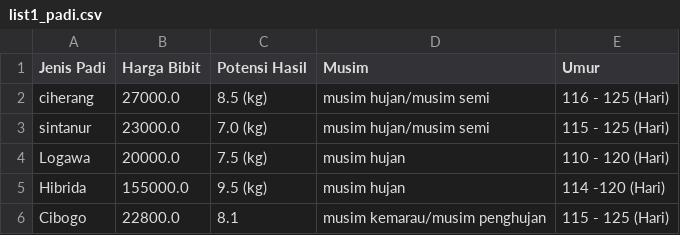
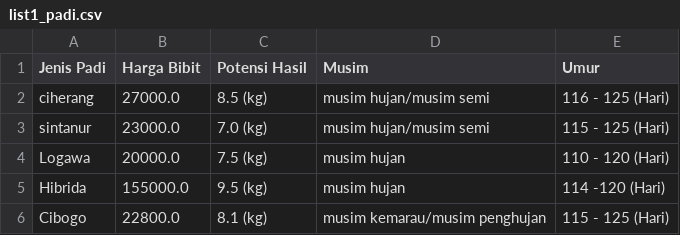
Before and after one commit to izunalagi/izuna-X-Panji, a CSV file: data_csv/list1_padi.csv, drawn as a sheet.

```diff
--- a/data_csv/list1_padi.csv
+++ b/data_csv/list1_padi.csv
@@ -5,2 +5,2 @@ Logawa,20000.0,7.5 (kg),musim hujan,110 - 120 (Hari)
 Hibrida,155000.0,9.5 (kg),musim hujan,114 -120 (Hari)
-Cibogo,22800.0,8.1,musim kemarau/musim penghujan,115 - 125 (Hari)
+Cibogo,22800.0,8.1 (kg),musim kemarau/musim penghujan,115 - 125 (Hari)
```
Also changed, not shown: data_csv/hasil_kalkulasi.csv, 6 other files.
